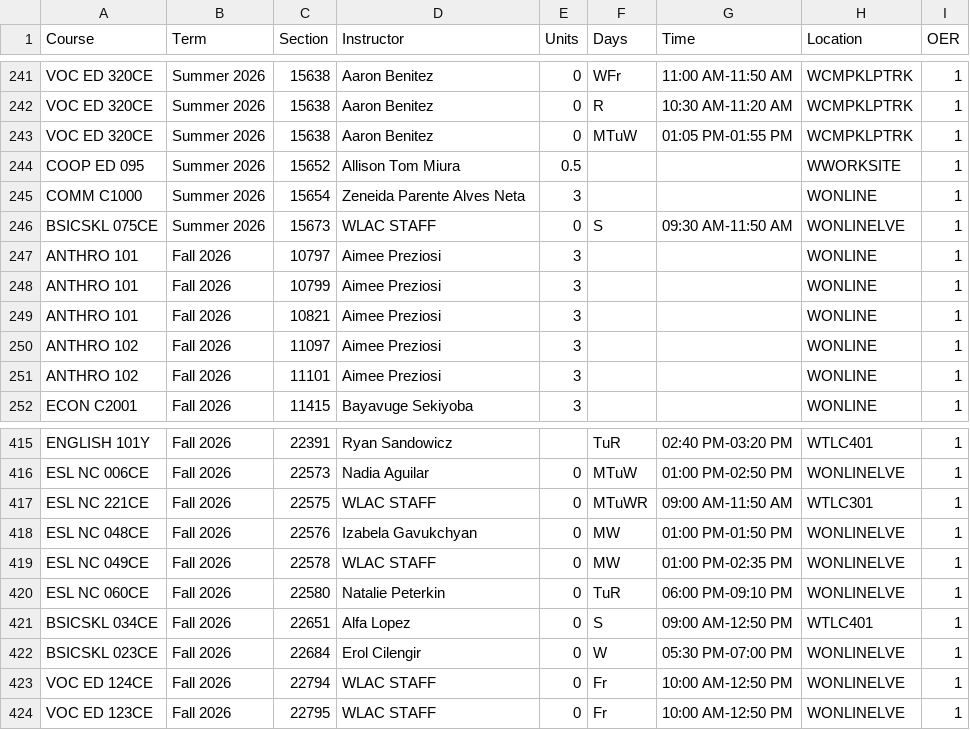
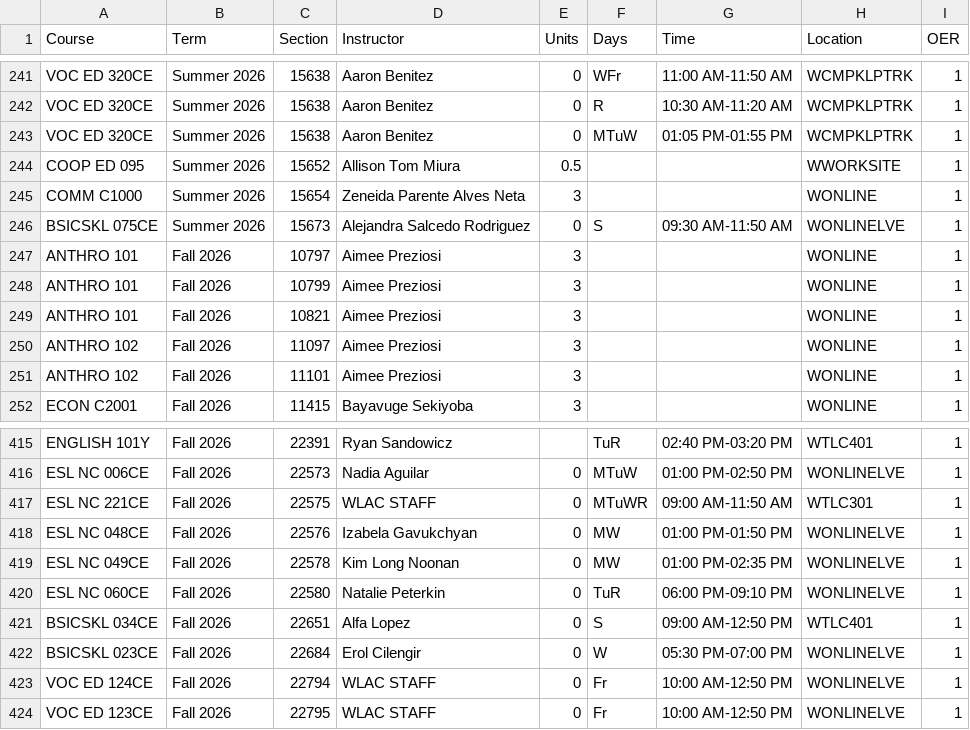
Before and after one commit to West-Los-Angeles-College/ztc, a CSV file: ztc_live.csv, drawn as a sheet; only a part is shown, gaps mark what is left out.

Commit message:
Daily Commit -- 2026-07-24

```diff
--- a/ztc_live.csv
+++ b/ztc_live.csv
@@ -245,3 +245,3 @@
 "COMM C1000","Summer 2026",15654,"Zeneida Parente Alves Neta",3,"",,"WONLINE",1
-"BSICSKL 075CE","Summer 2026",15673,"WLAC STAFF",0,"S","09:30 AM-11:50 AM","WONLINELVE",1
+"BSICSKL 075CE","Summer 2026",15673,"Alejandra Salcedo Rodriguez",0,"S","09:30 AM-11:50 AM","WONLINELVE",1
 "ANTHRO 101","Fall 2026",10797,"Aimee Preziosi",3,"",,"WONLINE",1
@@ -418,3 +418,3 @@
 "ESL NC 048CE","Fall 2026",22576,"Izabela Gavukchyan",0,"MW","01:00 PM-01:50 PM","WONLINELVE",1
-"ESL NC 049CE","Fall 2026",22578,"WLAC STAFF",0,"MW","01:00 PM-02:35 PM","WONLINELVE",1
+"ESL NC 049CE","Fall 2026",22578,"Kim Long Noonan",0,"MW","01:00 PM-02:35 PM","WONLINELVE",1
 "ESL NC 060CE","Fall 2026",22580,"Natalie Peterkin",0,"TuR","06:00 PM-09:10 PM","WONLINELVE",1
```
